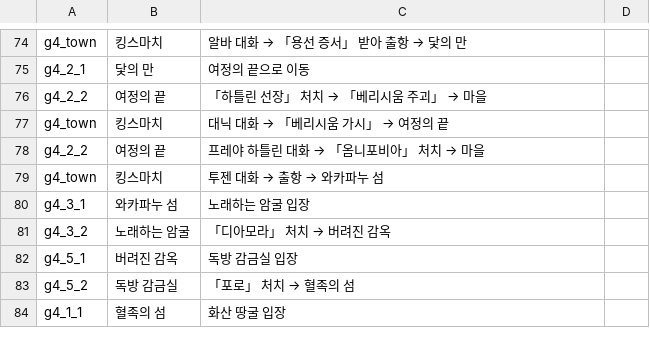
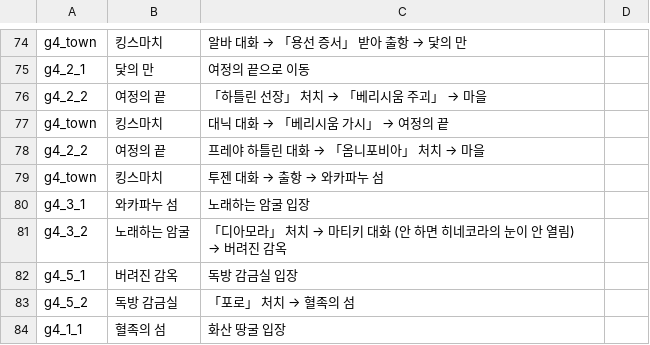
Before and after one commit to ktu0216/poe2-saegida, a CSV file: guides/default_ko.csv, drawn as a sheet; only a part is shown, gaps mark what is left out.

```diff
--- a/guides/default_ko.csv
+++ b/guides/default_ko.csv
@@ -80,3 +80,3 @@ g4_town,킹스마치,투젠 대화 → 출항 → 와카파누 섬
 g4_3_1,와카파누 섬,노래하는 암굴 입장
-g4_3_2,노래하는 암굴,「디아모라」 처치 → 버려진 감옥
+g4_3_2,노래하는 암굴,「디아모라」 처치 → 마티키 대화 (안 하면 히네코라의 눈이 안 열림) → 버려진 감옥
 g4_5_1,버려진 감옥,독방 감금실 입장
```
Also changed, not shown: guides/default_en.csv, 2 other files.
